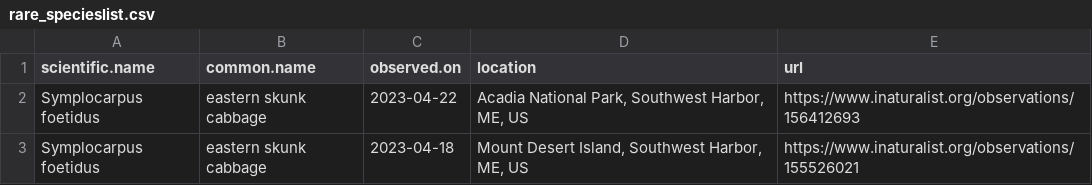
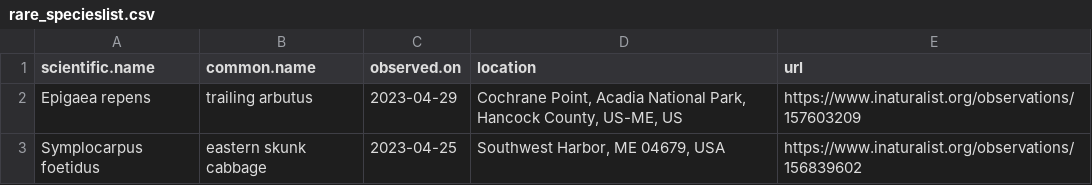
Before and after one commit to Kylelima21/npf_cb_project, a CSV file: email_alerts/outputs/rare_specieslist.csv, drawn as a sheet.

```diff
--- a/email_alerts/outputs/rare_specieslist.csv
+++ b/email_alerts/outputs/rare_specieslist.csv
@@ -1,3 +1,3 @@
 "scientific.name","common.name","observed.on","location","url"
-"Symplocarpus foetidus","eastern skunk cabbage",2023-04-22,"Acadia National Park, Southwest Harbor, ME, US","https://www.inaturalist.org/observations/156412693"
-"Symplocarpus foetidus","eastern skunk cabbage",2023-04-18,"Mount Desert Island, Southwest Harbor, ME, US","https://www.inaturalist.org/observations/155526021"
+"Epigaea repens","trailing arbutus",2023-04-29,"Cochrane Point, Acadia National Park, Hancock County, US-ME, US","https://www.inaturalist.org/observations/157603209"
+"Symplocarpus foetidus","eastern skunk cabbage",2023-04-25,"Southwest Harbor, ME 04679, USA","https://www.inaturalist.org/observations/156839602"
```
Also changed, not shown: email_alerts/outputs/te_specieslist.csv, 1 other file.
